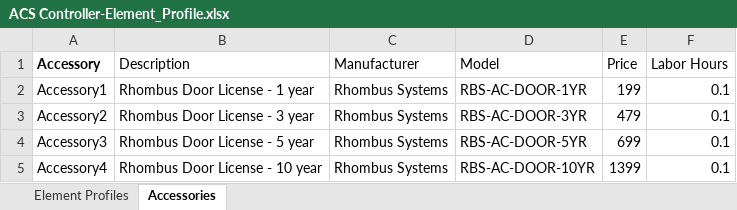
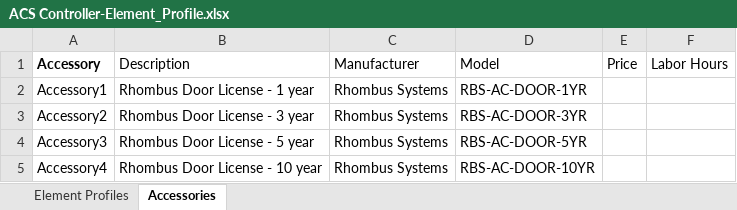
Before and after one commit to RhombusSystems/system-surveyor, an Excel workbook: ACS Controller-Element_Profile.xlsx, sheet Accessories, drawn as a sheet; values as stored, in another font and other column widths than the file's, no borders; 1 other sheet too large or unreadable and not compared; the diff names each change by its address in the sheet, - before the commit and + after, or states it on an @@ line.

```diff
--- a/ACS Controller-Element_Profile.xlsx (sheet Accessories)
+++ b/ACS Controller-Element_Profile.xlsx (sheet Accessories)
-E2 (Price): 199
+E2 (Price): (empty)
-F2:F5 (Labor Hours): 0.1
+F2:F5 (Labor Hours): (empty)
-E3 (Price): 479
+E3 (Price): (empty)
-E4 (Price): 699
+E4 (Price): (empty)
-E5 (Price): 1399
+E5 (Price): (empty)
```
Also changed, not shown: Card Reader-Element_Profile.xlsx, Fixed Camera-Element_Profile.xlsx, 5 other files.
